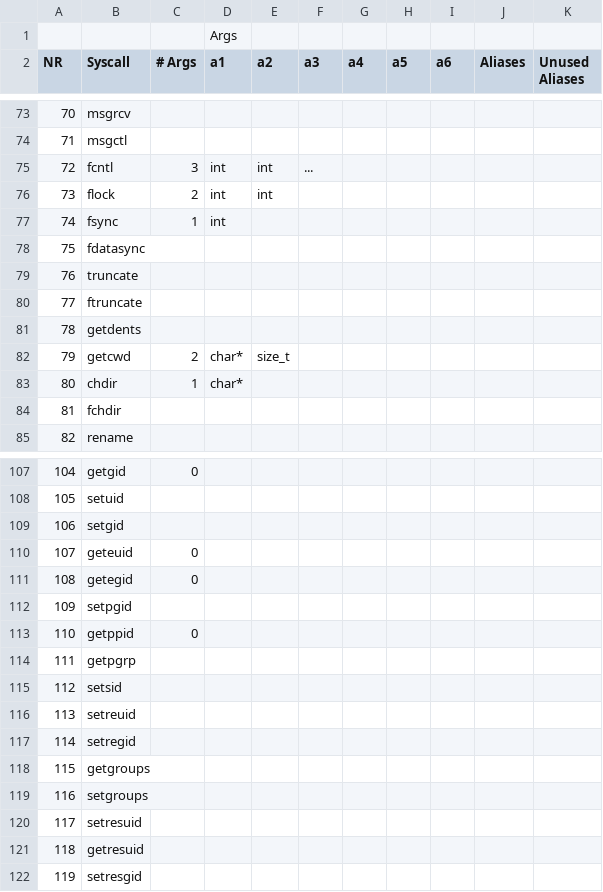
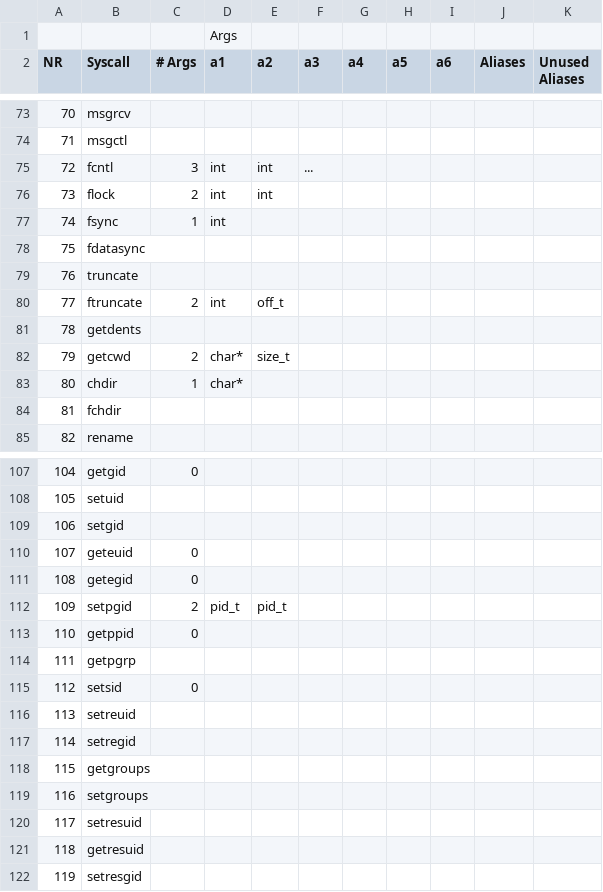
Before and after one commit to arjunr2/WALI, a CSV file: scripts/syscall_format.csv, drawn as a sheet; only a part is shown, gaps mark what is left out.

Commit message:
Added format for ftrunc, setpgid, setsid

```diff
--- a/scripts/syscall_format.csv
+++ b/scripts/syscall_format.csv
@@ -79,3 +79,3 @@ NR,Syscall,# Args,a1,a2,a3,a4,a5,a6,Aliases,Unused Aliases
 76,truncate,,,,,,,,,
-77,ftruncate,,,,,,,,,
+77,ftruncate,2,int,off_t,,,,,,
 78,getdents,,,,,,,,,
@@ -111,6 +111,6 @@ NR,Syscall,# Args,a1,a2,a3,a4,a5,a6,Aliases,Unused Aliases
 108,getegid,0,,,,,,,,
-109,setpgid,,,,,,,,,
+109,setpgid,2,pid_t,pid_t,,,,,,
 110,getppid,0,,,,,,,,
 111,getpgrp,,,,,,,,,
-112,setsid,,,,,,,,,
+112,setsid,0,,,,,,,,
 113,setreuid,,,,,,,,,
```
